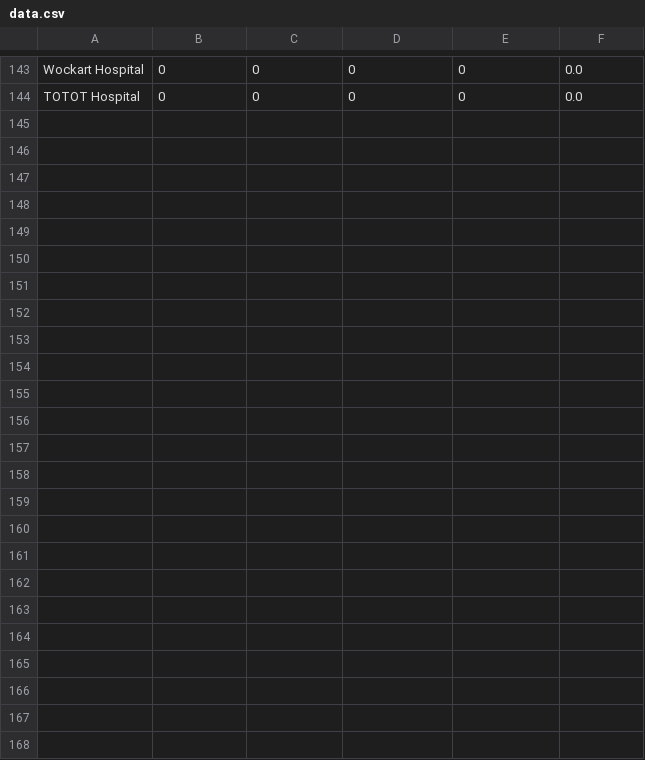
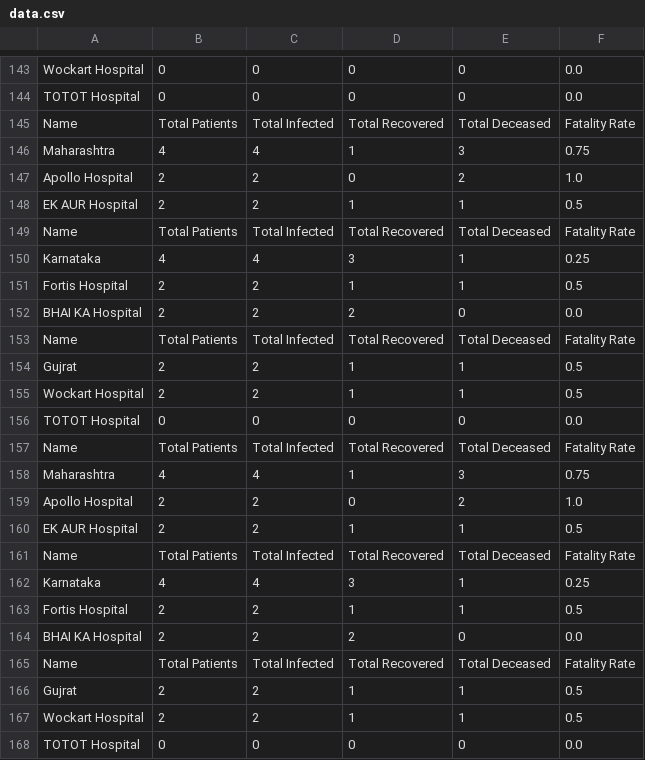
Before and after one commit to BarryAllenCentralCity/OOP-Project, a CSV file: data.csv, drawn as a sheet; only a part is shown, gaps mark what is left out.

```diff
--- a/data.csv
+++ b/data.csv
@@ -144 +144,25 @@ Wockart Hospital,0,0,0,0,0.0
 TOTOT Hospital,0,0,0,0,0.0
+Name,Total Patients,Total Infected,Total Recovered,Total Deceased,Fatality Rate
+Maharashtra,4,4,1,3,0.75
+Apollo Hospital,2,2,0,2,1.0
+EK AUR Hospital,2,2,1,1,0.5
+Name,Total Patients,Total Infected,Total Recovered,Total Deceased,Fatality Rate
+Karnataka,4,4,3,1,0.25
+Fortis Hospital,2,2,1,1,0.5
+BHAI KA Hospital,2,2,2,0,0.0
+Name,Total Patients,Total Infected,Total Recovered,Total Deceased,Fatality Rate
+Gujrat,2,2,1,1,0.5
+Wockart Hospital,2,2,1,1,0.5
+TOTOT Hospital,0,0,0,0,0.0
+Name,Total Patients,Total Infected,Total Recovered,Total Deceased,Fatality Rate
+Maharashtra,4,4,1,3,0.75
+Apollo Hospital,2,2,0,2,1.0
+EK AUR Hospital,2,2,1,1,0.5
+Name,Total Patients,Total Infected,Total Recovered,Total Deceased,Fatality Rate
+Karnataka,4,4,3,1,0.25
+Fortis Hospital,2,2,1,1,0.5
+BHAI KA Hospital,2,2,2,0,0.0
+Name,Total Patients,Total Infected,Total Recovered,Total Deceased,Fatality Rate
+Gujrat,2,2,1,1,0.5
+Wockart Hospital,2,2,1,1,0.5
+TOTOT Hospital,0,0,0,0,0.0
```
Also changed, not shown: 2 other files.
